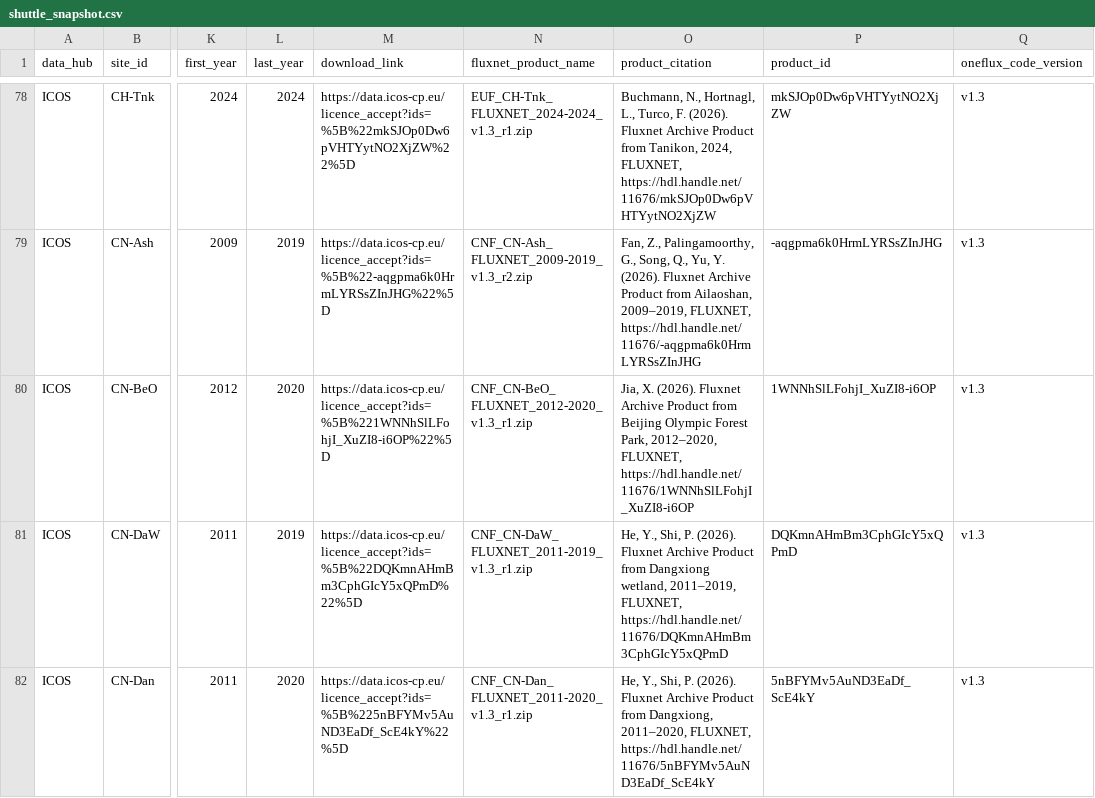
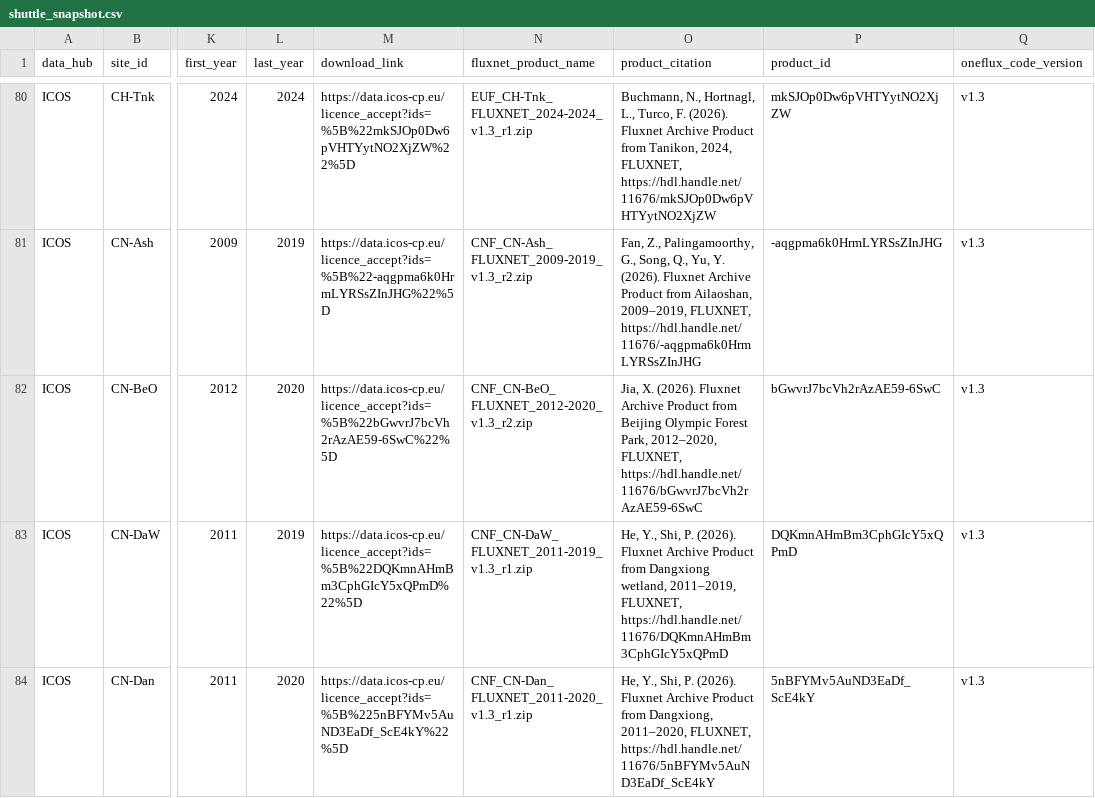
Before and after one commit to trevorkeenan/trevorkeenan.github.io, a CSV file: assets/shuttle_snapshot.csv, drawn as a sheet; only a part is shown, gaps mark what is left out; addresses are those after the commit; the diff covers the shown part only; the diff names each change by its address in the sheet, - before the commit and + after, or states it on an @@ line.

```diff
--- a/assets/shuttle_snapshot.csv
+++ b/assets/shuttle_snapshot.csv
-M82 (download_link): https://data.icos-cp.eu/licence_accept?ids=%5B%221WNNhSlLFohjI_XuZI8-i6OP%22%5D
+M82 (download_link): https://data.icos-cp.eu/licence_accept?ids=%5B%22bGwvrJ7bcVh2rAzAE59-6SwC%22%5D
-N82 (fluxnet_product_name): CNF_CN-BeO_FLUXNET_2012-2020_v1.3_r1.zip
+N82 (fluxnet_product_name): CNF_CN-BeO_FLUXNET_2012-2020_v1.3_r2.zip
-O82 (product_citation): …2012–2020, FLUXNET, https://hdl.handle.net/11676/1WNNhSlLFohjI_XuZI8-i6OP
+O82 (product_citation): …2012–2020, FLUXNET, https://hdl.handle.net/11676/bGwvrJ7bcVh2rAzAE59-6SwC
-P82 (product_id): 1WNNhSlLFohjI_XuZI8-i6OP
+P82 (product_id): bGwvrJ7bcVh2rAzAE59-6SwC
```
Also changed, not shown: 6 added rows and 12 edited cells elsewhere in this file, 2 other files.
